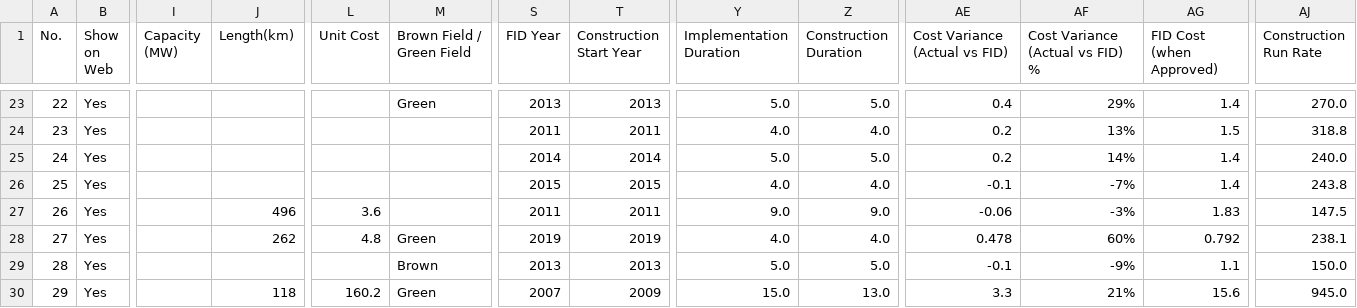
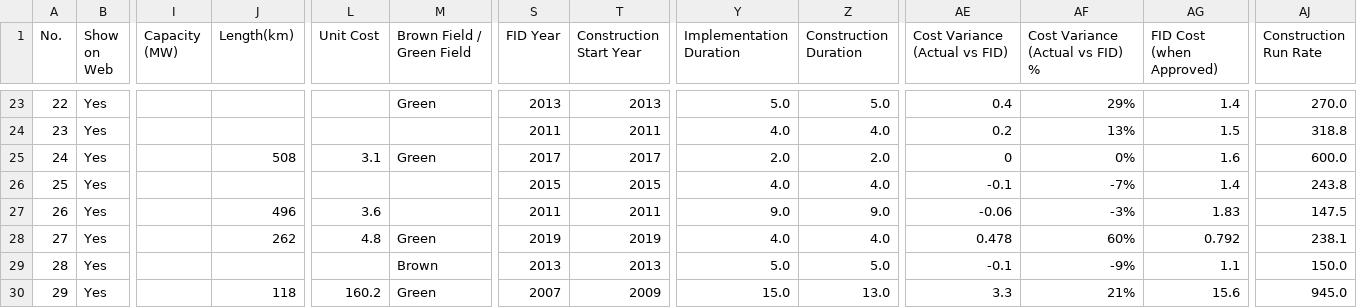
Before and after one commit to megaprojects-open-db/ai, a CSV file: data/master.csv, drawn as a sheet; only a part is shown, gaps mark what is left out; the diff names each change by its address in the sheet, - before the commit and + after, or states it on an @@ line.

Commit message:
Update master.csv: Fort McMurray West Transmission Project (#24) FID year/cost correction; refresh DATA_REFRESH_DATE to Aug 29, 2026

```diff
--- a/data/master.csv
+++ b/data/master.csv
-J25 (Length(km)): (empty)
+J25 (Length(km)): 508
-L25 (Unit Cost): (empty)
+L25 (Unit Cost): 3.1
-M25 (Brown Field / Green Field): (empty)
+M25 (Brown Field / Green Field): Green
-S25 (FID Year): 2014
+S25 (FID Year): 2017
-T25 (Construction Start Year): 2014
+T25 (Construction Start Year): 2017
-Y25 (Implementation Duration): 5.0
+Y25 (Implementation Duration): 2.0
-Z25 (Construction Duration): 5.0
+Z25 (Construction Duration): 2.0
-AE25 (Cost Variance (Actual vs FID)): 0.2
+AE25 (Cost Variance (Actual vs FID)): 0
-AF25 (Cost Variance (Actual vs FID) %): 14%
+AF25 (Cost Variance (Actual vs FID) %): 0%
-AG25 (FID Cost (when Approved)): 1.4
+AG25 (FID Cost (when Approved)): 1.6
-AJ25 (Construction Run Rate): 240.0
+AJ25 (Construction Run Rate): 600.0
```
Also changed, not shown: 1 other file.
